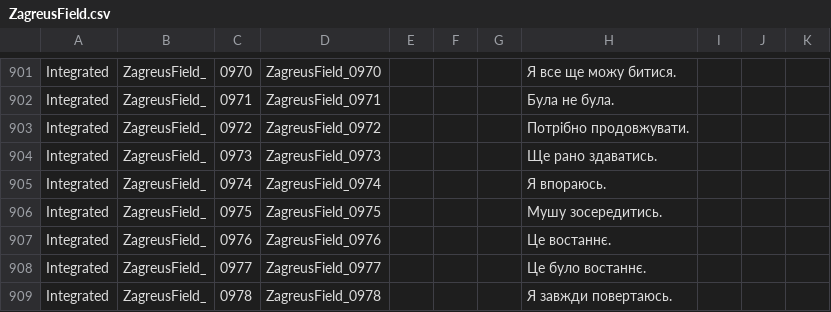
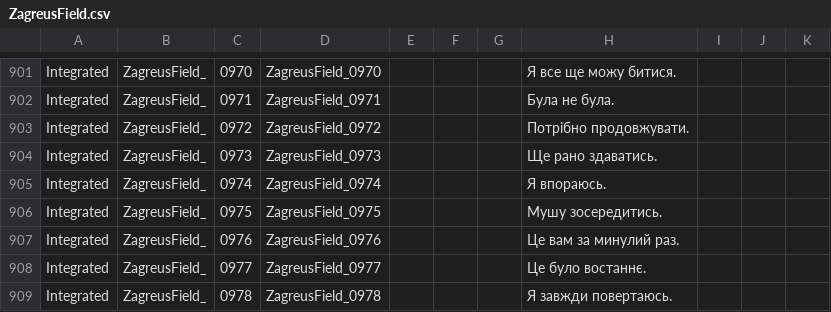
Before and after one commit to MoorASick/Hades_UA, a CSV file: Content/Subtitles/pl/ZagreusField.csv, drawn as a sheet; only a part is shown, gaps mark what is left out.

Commit message:
fix

```diff
--- a/Content/Subtitles/pl/ZagreusField.csv
+++ b/Content/Subtitles/pl/ZagreusField.csv
@@ -906,3 +906,3 @@
 "Integrated","ZagreusField_","0975","ZagreusField_0975","","","","Мушу зосередитись.","","",""
-"Integrated","ZagreusField_","0976","ZagreusField_0976","","","","Це востаннє.","","",""
+"Integrated","ZagreusField_","0976","ZagreusField_0976","","","","Це вам за минулий раз.","","",""
 "Integrated","ZagreusField_","0977","ZagreusField_0977","","","","Це було востаннє.","","",""
```
